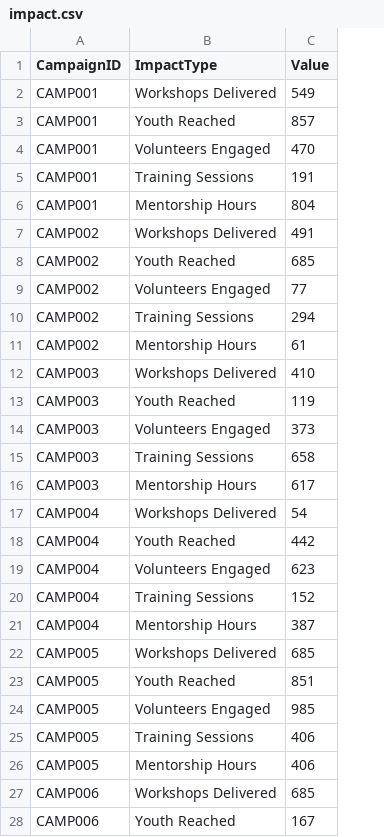
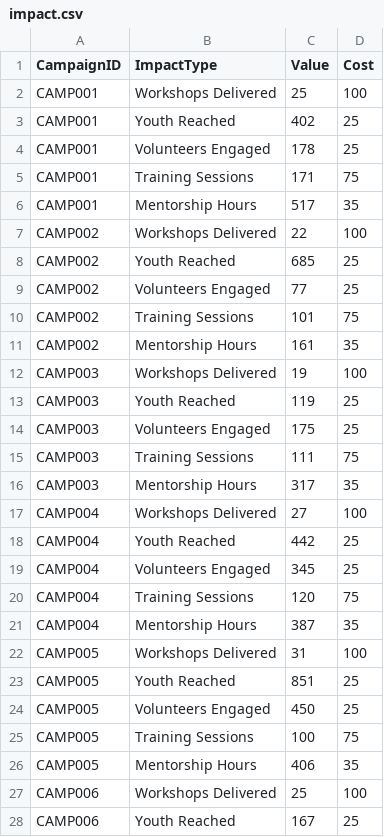
Before and after one commit to MaheshPandey614/donor-data-analytics, a CSV file: Data/impact.csv, drawn as a sheet; only a part is shown; the diff covers the shown part only; the diff names each change by its address in the sheet, - before the commit and + after, or states it on an @@ line.

```diff
--- a/Data/impact.csv
+++ b/Data/impact.csv
+column D (Cost), rows 2-28: 100 | 25 | 25 | 75 | 35 | 100 | 25 | 25 | 75 | 35 | 100 | 25 | 25 | 75 | 35 | 100 | 25 | 25 | 75 | 35 | 100 | 25 | 25 | 75 | 35 | 100 | 25
-C2 (Value): 549
+C2 (Value): 25
-C3 (Value): 857
+C3 (Value): 402
-C4 (Value): 470
+C4 (Value): 178
-C5 (Value): 191
+C5 (Value): 171
-C6 (Value): 804
+C6 (Value): 517
-C7 (Value): 491
+C7 (Value): 22
-C10 (Value): 294
+C10 (Value): 101
-C11 (Value): 61
+C11 (Value): 161
-C12 (Value): 410
+C12 (Value): 19
-C14 (Value): 373
+C14 (Value): 175
-C15 (Value): 658
+C15 (Value): 111
-C16 (Value): 617
+C16 (Value): 317
-C17 (Value): 54
+C17 (Value): 27
-C19 (Value): 623
+C19 (Value): 345
-C20 (Value): 152
+C20 (Value): 120
-C22 (Value): 685
+C22 (Value): 31
-C24 (Value): 985
+C24 (Value): 450
-C25 (Value): 406
+C25 (Value): 100
-C27 (Value): 685
+C27 (Value): 25
```
Also changed, not shown: 16 edited cells elsewhere in this file, Data/campaigns.csv, Data/donations.csv, 1 other file.
